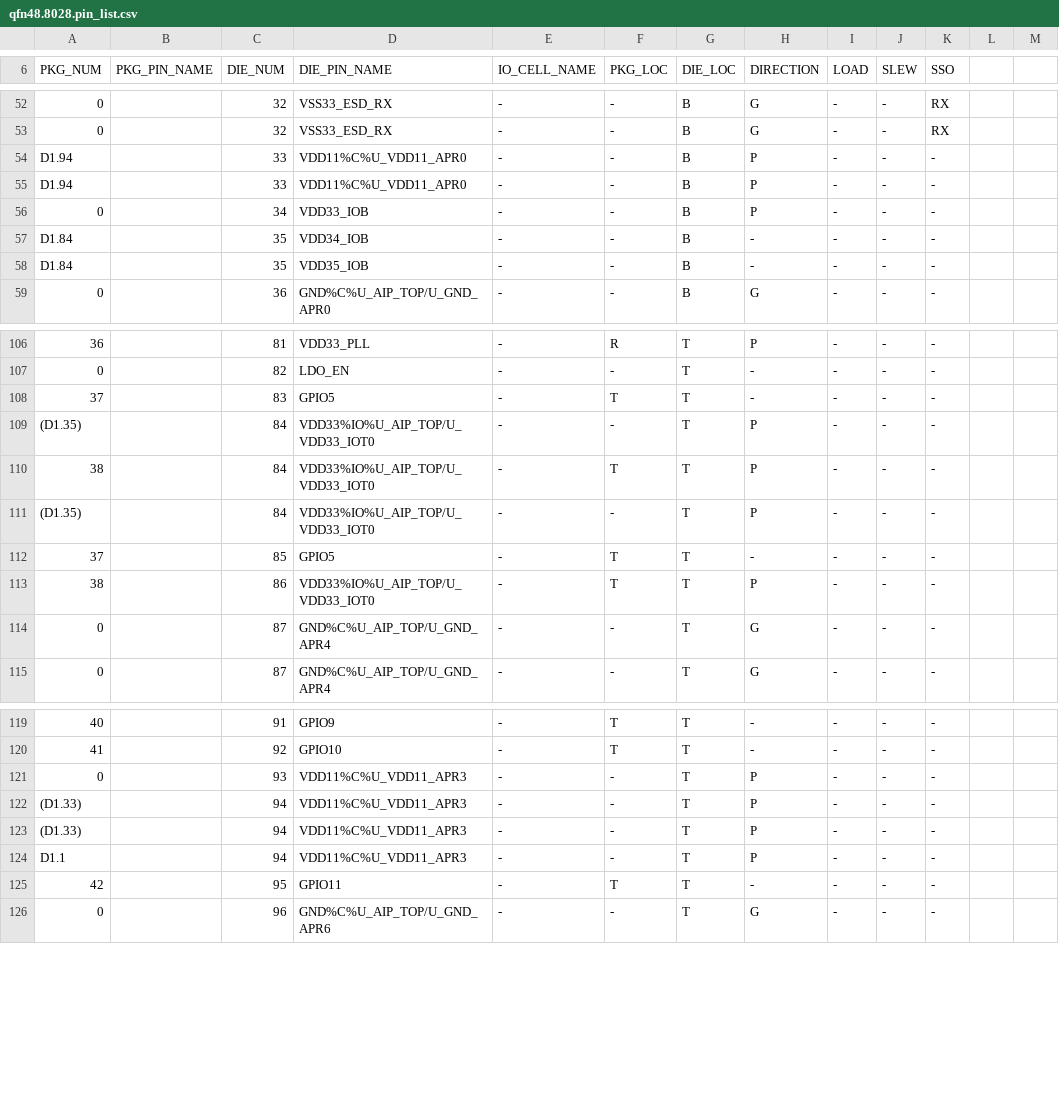
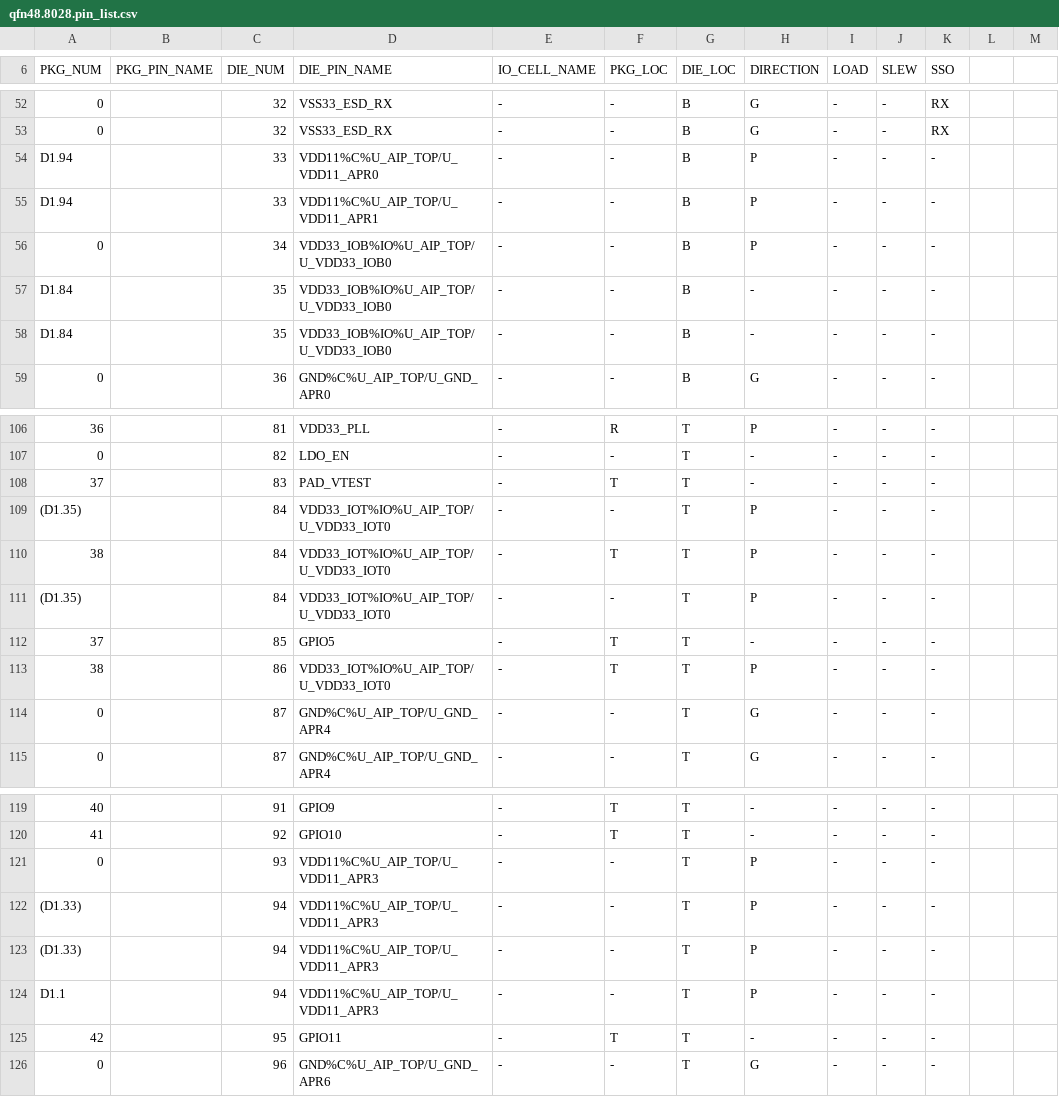
Before and after one commit to kfy123bot/ft_pad_assign, a CSV file: examples/qfn48.8028.pin_list.csv, drawn as a sheet; only a part is shown, gaps mark what is left out; the diff covers the shown part only; the diff names each change by its address in the sheet, - before the commit and + after, or states it on an @@ line.

Commit message:
feat: PKG_PIN_NAME, PKG_LOC auto-fill, PKG_TOP_LEFT_PIN ring reorder, and more
1.新增PKG_PIN_NAME欄位控制PKG PDF顯示名稱
2.PKG_LOC自動補全並總數校驗
3.PKG_TOP_LEFT_PIN ring重排(PKG_NUM/DIE_NUM重編,PKG_LOC/DIE_LOC重算)
4.PRODUCTION NO或PROJECT NO都接受(有無句點皆可)
5.沒有verilog則不處理innovus,icc2 i/o constraint file
6.PKG_NUM+DIE_NUM都空白則跳過不輸出
7.APR PDF顯示所有die pad(含共用PKG pin的pad)
8.DIE_NUM重排修正(PKG_NUM='-'的行也參與)
9..new.csv補上header資訊
10.Makefile自動發現所有CSV測試檔

```diff
--- a/examples/qfn48.8028.pin_list.csv
+++ b/examples/qfn48.8028.pin_list.csv
-D54 (DIE_PIN_NAME): VDD11%C%U_VDD11_APR0
+D54 (DIE_PIN_NAME): VDD11%C%U_AIP_TOP/U_VDD11_APR0
-D55 (DIE_PIN_NAME): VDD11%C%U_VDD11_APR0
+D55 (DIE_PIN_NAME): VDD11%C%U_AIP_TOP/U_VDD11_APR1
-D56 (DIE_PIN_NAME): VDD33_IOB
+D56 (DIE_PIN_NAME): VDD33_IOB%IO%U_AIP_TOP/U_VDD33_IOB0
-D57 (DIE_PIN_NAME): VDD34_IOB
+D57 (DIE_PIN_NAME): VDD33_IOB%IO%U_AIP_TOP/U_VDD33_IOB0
-D58 (DIE_PIN_NAME): VDD35_IOB
+D58 (DIE_PIN_NAME): VDD33_IOB%IO%U_AIP_TOP/U_VDD33_IOB0
-D108 (DIE_PIN_NAME): GPIO5
+D108 (DIE_PIN_NAME): PAD_VTEST
-D109:D111 (DIE_PIN_NAME): VDD33%IO%U_AIP_TOP/U_VDD33_IOT0
+D109:D111 (DIE_PIN_NAME): VDD33_IOT%IO%U_AIP_TOP/U_VDD33_IOT0
-D113 (DIE_PIN_NAME): VDD33%IO%U_AIP_TOP/U_VDD33_IOT0
+D113 (DIE_PIN_NAME): VDD33_IOT%IO%U_AIP_TOP/U_VDD33_IOT0
-D121:D124 (DIE_PIN_NAME): VDD11%C%U_VDD11_APR3
+D121:D124 (DIE_PIN_NAME): VDD11%C%U_AIP_TOP/U_VDD11_APR3
```
Also changed, not shown: 31 edited cells elsewhere in this file, 10 other files.
